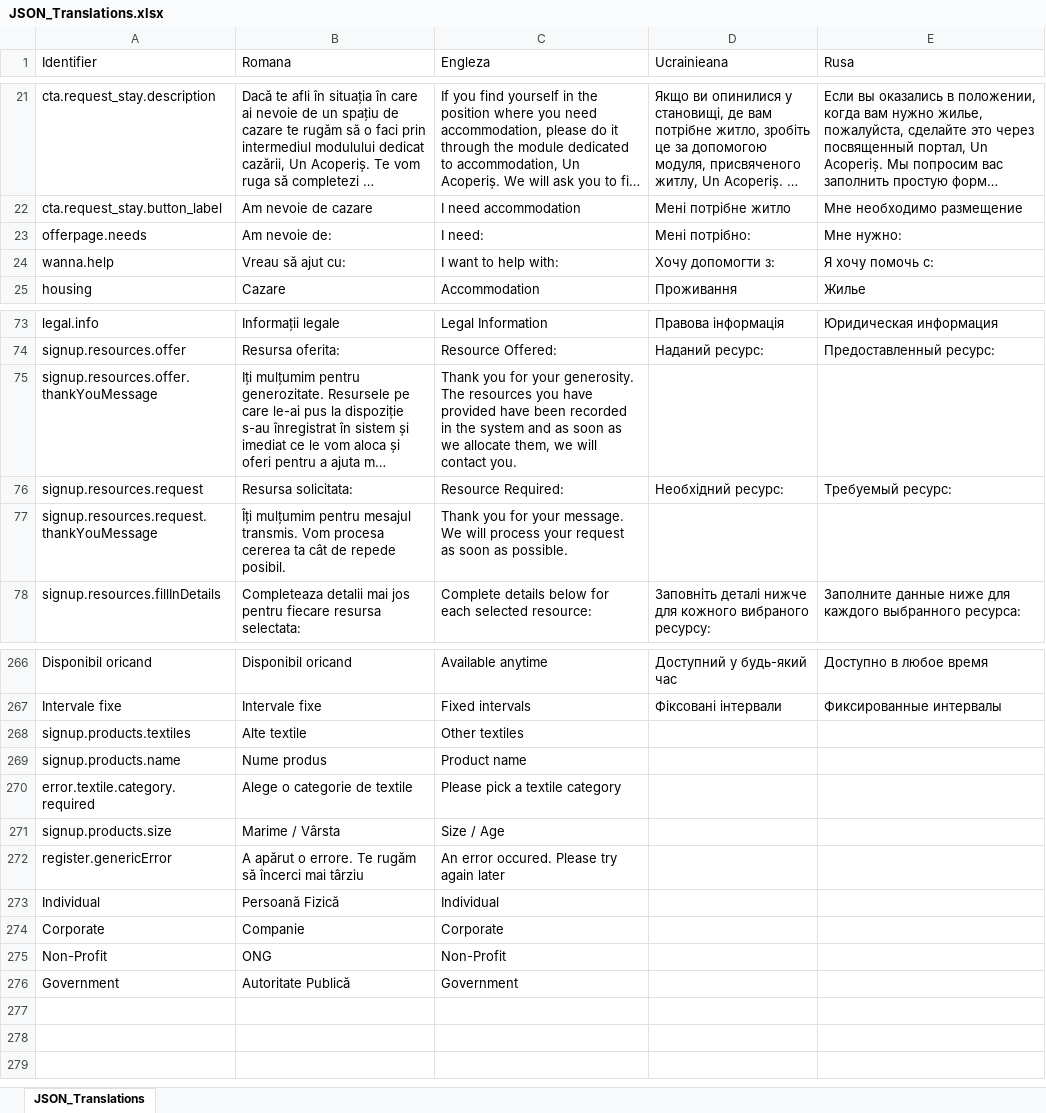
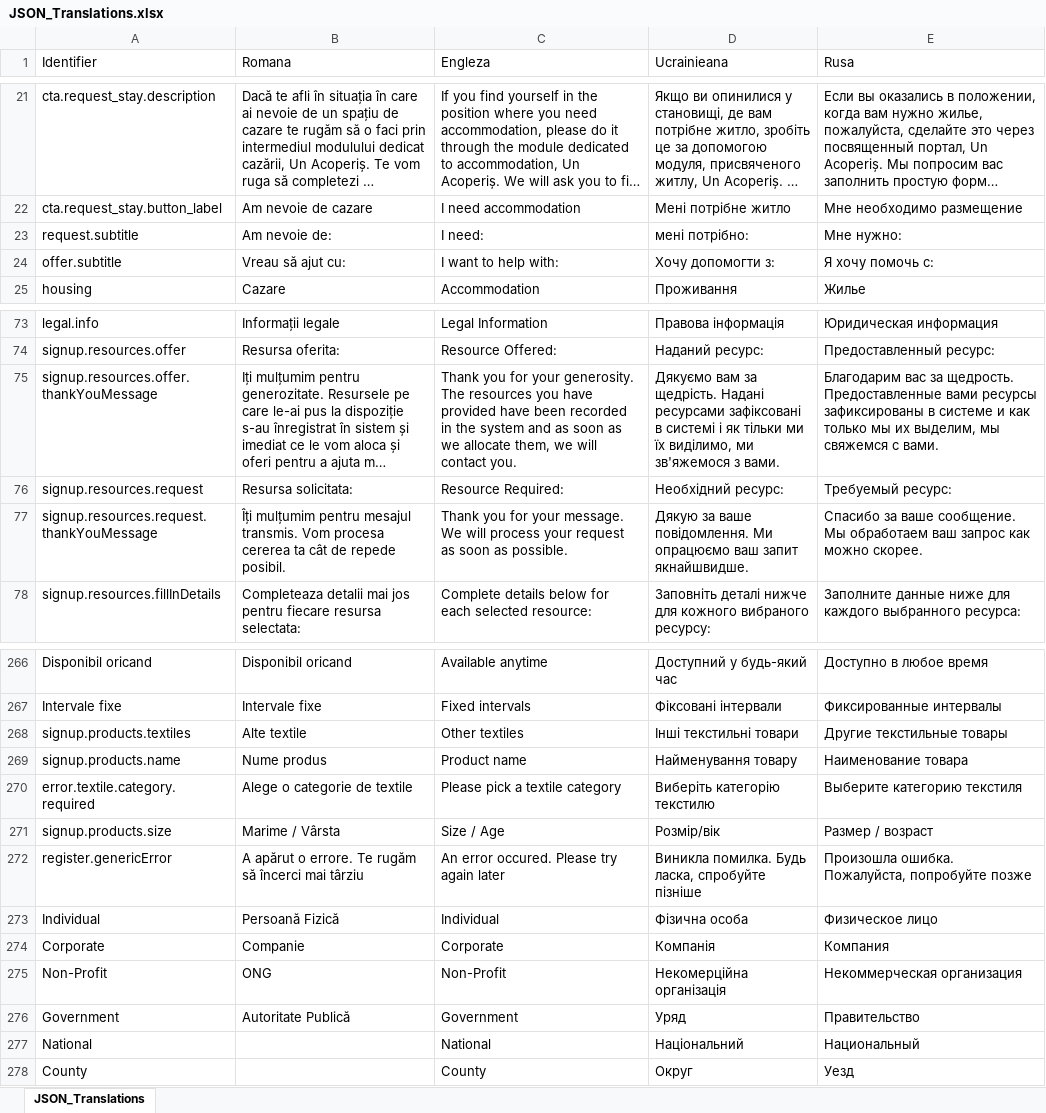
Before and after one commit to code4romania/war-support-sprijin-de-urgenta-client, an Excel workbook: scripts/translate/JSON_Translations.xlsx, sheet JSON_Translations, drawn as a sheet; only a part is shown, gaps mark what is left out; long unchanged cells end in …; values as stored, in another font and other column widths than the file's, no borders; the diff names each change by its address in the sheet, - before the commit and + after, or states it on an @@ line.

Commit message:
Fix translations

```diff
--- a/scripts/translate/JSON_Translations.xlsx (sheet JSON_Translations)
+++ b/scripts/translate/JSON_Translations.xlsx (sheet JSON_Translations)
-A23 (Identifier): offerpage.needs
+A23 (Identifier): request.subtitle
-D23 (Ucrainieana): Мені потрібно:
+D23 (Ucrainieana): мені потрібно:
-A24 (Identifier): wanna.help
+A24 (Identifier): offer.subtitle
-D75 (Ucrainieana): (empty)
+D75 (Ucrainieana): Дякуємо вам за щедрість. Надані ресурсами зафіксовані в системі і як тільки ми їх виділимо, ми зв'яжемося з вами.
-E75 (Rusa): (empty)
+E75 (Rusa): Благодарим вас за щедрость. Предоставленные вами ресурсы зафиксированы в системе и как только мы их выделим, мы свяжемся с вами.
-D77 (Ucrainieana): (empty)
+D77 (Ucrainieana): Дякую за ваше повідомлення. Ми опрацюємо ваш запит якнайшвидше.
-E77 (Rusa): (empty)
+E77 (Rusa): Спасибо за ваше сообщение. Мы обработаем ваш запрос как можно скорее.
-D268 (Ucrainieana): (empty)
+D268 (Ucrainieana): Інші текстильні товари
-E268 (Rusa): (empty)
+E268 (Rusa): Другие текстильные товары
-D269 (Ucrainieana): (empty)
+D269 (Ucrainieana): Найменування товару
-E269 (Rusa): (empty)
+E269 (Rusa): Наименование товара
-D270 (Ucrainieana): (empty)
+D270 (Ucrainieana): Виберіть категорію текстилю
-E270 (Rusa): (empty)
+E270 (Rusa): Выберите категорию текстиля
-D271 (Ucrainieana): (empty)
+D271 (Ucrainieana): Розмір/вік
-E271 (Rusa): (empty)
+E271 (Rusa): Размер / возраст
-D272 (Ucrainieana): (empty)
+D272 (Ucrainieana): Виникла помилка. Будь ласка, спробуйте пізніше
-E272 (Rusa): (empty)
+E272 (Rusa): Произошла ошибка. Пожалуйста, попробуйте позже
-D273 (Ucrainieana): (empty)
+D273 (Ucrainieana): Фізична особа
-E273 (Rusa): (empty)
+E273 (Rusa): Физическое лицо
-D274 (Ucrainieana): (empty)
+D274 (Ucrainieana): Компанія
-E274 (Rusa): (empty)
+E274 (Rusa): Компания
-D275 (Ucrainieana): (empty)
+D275 (Ucrainieana): Некомерційна організація
-E275 (Rusa): (empty)
+E275 (Rusa): Некоммерческая организация
-D276 (Ucrainieana): (empty)
+D276 (Ucrainieana): Уряд
-E276 (Rusa): (empty)
+E276 (Rusa): Правительство
+row 277: National |  | National | Національний | Национальный
+row 278: County |  | County | Округ | Уезд
```
Also changed, not shown: 4 other files.
